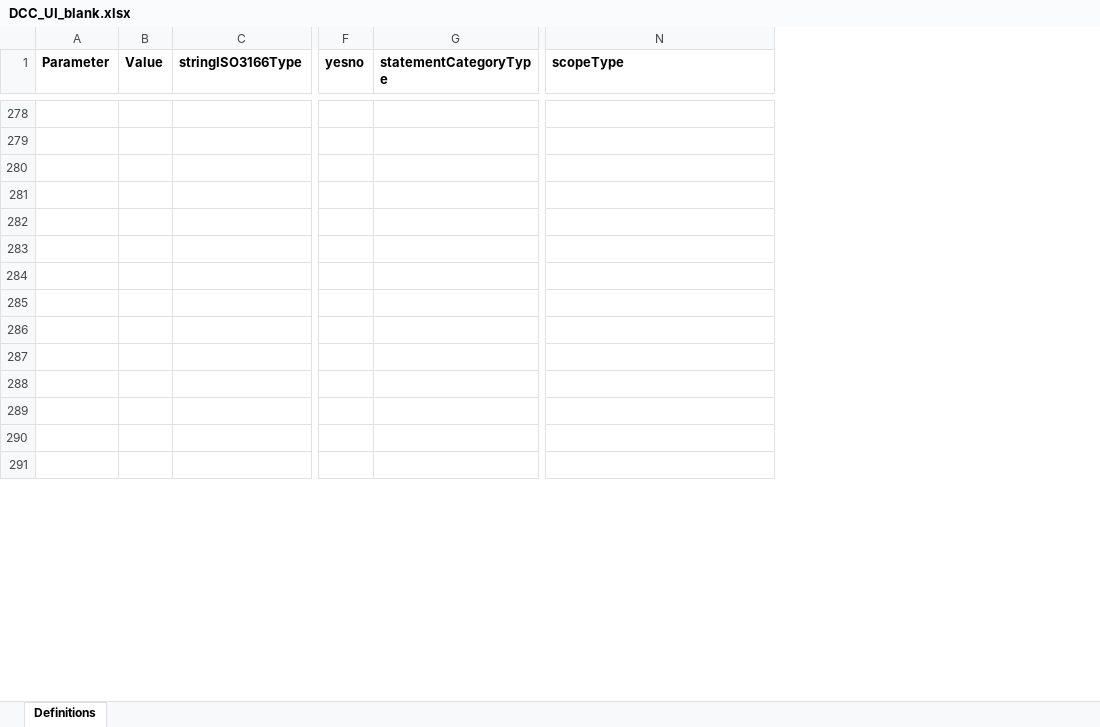
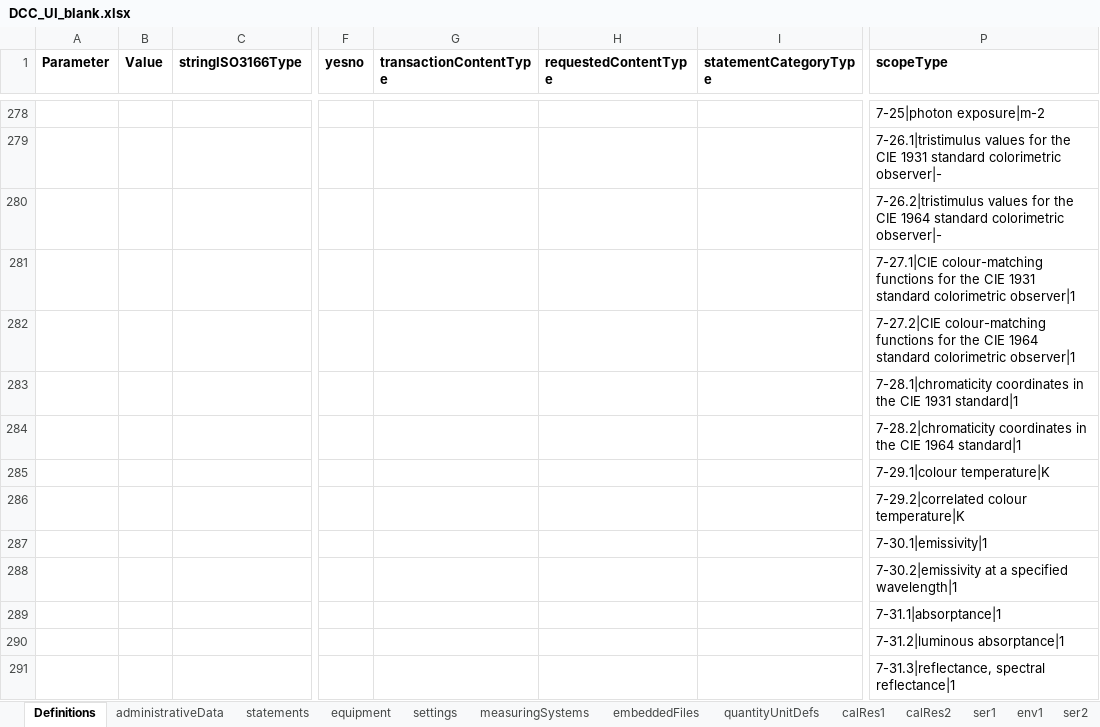
Before and after one commit to TC-IM-1448/DCC-Tables, an Excel workbook: DCC_UI_blank.xlsx, sheet Definitions, drawn as a sheet; only a part is shown, gaps mark what is left out; values as stored, in another font and other column widths than the file's, no borders; addresses are those after the commit; the diff covers the shown part only; the diff names each change by its address in the sheet, - before the commit and + after, or states it on an @@ line.

```diff
--- a/DCC_UI_blank.xlsx (sheet Definitions)
+++ b/DCC_UI_blank.xlsx (sheet Definitions)
+sheet tab: administrativeData
+sheet tab: statements
+sheet tab: equipment
+sheet tab: settings
+sheet tab: measuringSystems
+sheet tab: embeddedFiles
+sheet tab: quantityUnitDefs
+sheet tab: calRes1
+sheet tab: calRes2
+sheet tab: ser1
+sheet tab: env1
+sheet tab: ser2
+column G (transactionContentType), empty
+column H (requestedContentType), empty
-P278 (scopeType): (empty)
+P278 (scopeType): 7-25|photon exposure|m-2
-P279 (scopeType): (empty)
+P279 (scopeType): 7-26.1|tristimulus values for the CIE 1931 standard colorimetric observer|-
-P280 (scopeType): (empty)
+P280 (scopeType): 7-26.2|tristimulus values for the CIE 1964 standard colorimetric observer|-
-P281 (scopeType): (empty)
+P281 (scopeType): 7-27.1|CIE colour-matching functions for the CIE 1931 standard colorimetric observer|1
-P282 (scopeType): (empty)
+P282 (scopeType): 7-27.2|CIE colour-matching functions for the CIE 1964 standard colorimetric observer|1
-P283 (scopeType): (empty)
+P283 (scopeType): 7-28.1|chromaticity coordinates in the CIE 1931 standard|1
-P284 (scopeType): (empty)
+P284 (scopeType): 7-28.2|chromaticity coordinates in the CIE 1964 standard|1
-P285 (scopeType): (empty)
+P285 (scopeType): 7-29.1|colour temperature|K
-P286 (scopeType): (empty)
+P286 (scopeType): 7-29.2|correlated colour temperature|K
-P287 (scopeType): (empty)
+P287 (scopeType): 7-30.1|emissivity|1
-P288 (scopeType): (empty)
+P288 (scopeType): 7-30.2|emissivity at a specified wavelength|1
-P289 (scopeType): (empty)
+P289 (scopeType): 7-31.1|absorptance|1
-P290 (scopeType): (empty)
+P290 (scopeType): 7-31.2|luminous absorptance|1
-P291 (scopeType): (empty)
+P291 (scopeType): 7-31.3|reflectance, spectral reflectance|1
```
Also changed, not shown: 312 edited cells elsewhere in this sheet, other sheet tabs, charts or pictures, 2 other files.
